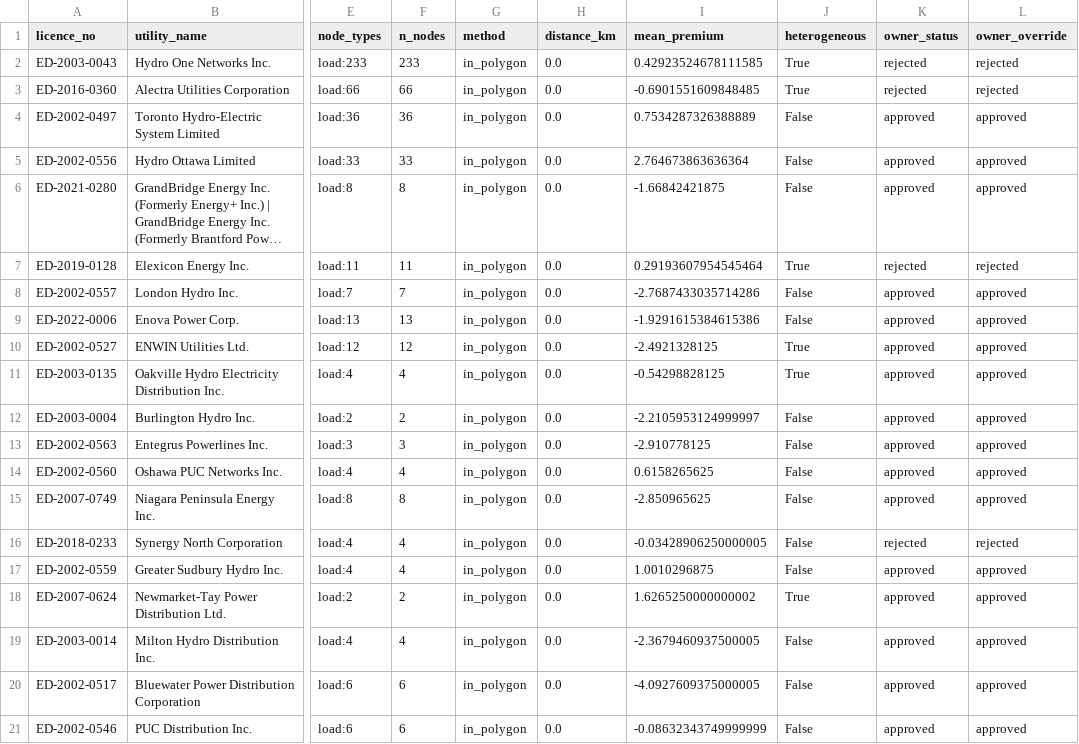
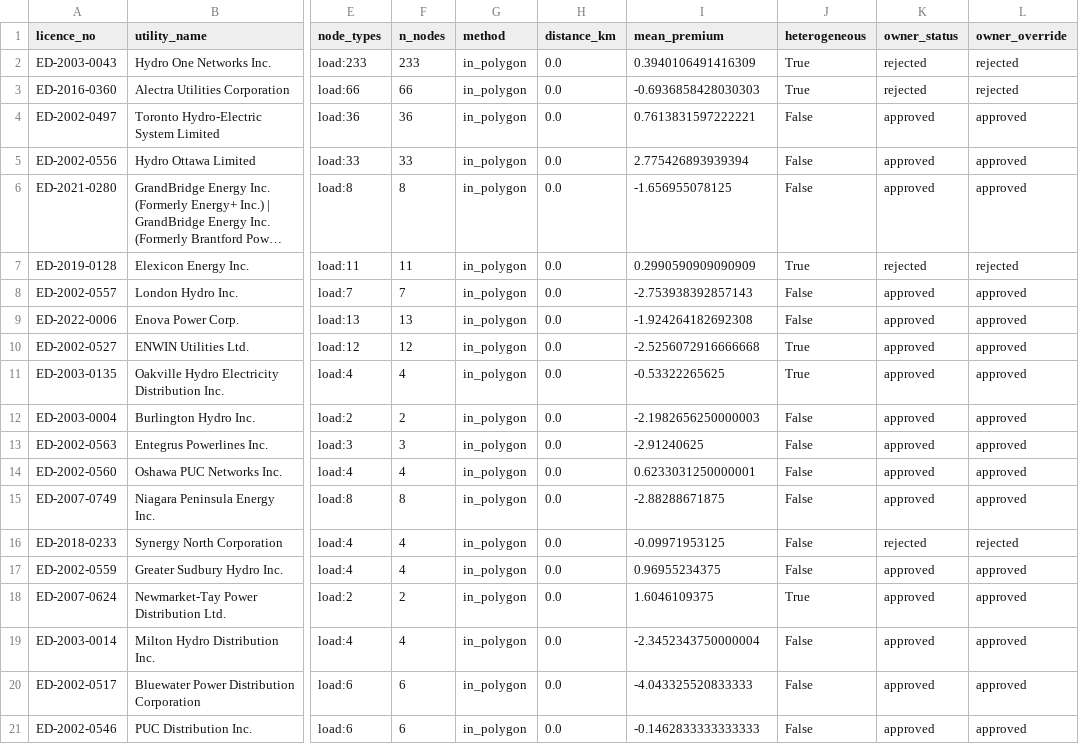
Before and after one commit to hrsslm/DER-monitor, a CSV file: data/processed/crosswalk_review_top20.csv, drawn as a sheet; only a part is shown, gaps mark what is left out; long unchanged cells end in …; the diff names each change by its address in the sheet, - before the commit and + after, or states it on an @@ line.

```diff
--- a/data/processed/crosswalk_review_top20.csv
+++ b/data/processed/crosswalk_review_top20.csv
-I2 (mean_premium): 0.42923524678111585
+I2 (mean_premium): 0.3940106491416309
-I3 (mean_premium): -0.6901551609848485
+I3 (mean_premium): -0.6936858428030303
-I4 (mean_premium): 0.7534287326388889
+I4 (mean_premium): 0.7613831597222221
-I5 (mean_premium): 2.764673863636364
+I5 (mean_premium): 2.775426893939394
-I6 (mean_premium): -1.66842421875
+I6 (mean_premium): -1.656955078125
-I7 (mean_premium): 0.29193607954545464
+I7 (mean_premium): 0.2990590909090909
-I8 (mean_premium): -2.7687433035714286
+I8 (mean_premium): -2.753938392857143
-I9 (mean_premium): -1.9291615384615386
+I9 (mean_premium): -1.924264182692308
-I10 (mean_premium): -2.4921328125
+I10 (mean_premium): -2.5256072916666668
-I11 (mean_premium): -0.54298828125
+I11 (mean_premium): -0.53322265625
-I12 (mean_premium): -2.2105953124999997
+I12 (mean_premium): -2.1982656250000003
-I13 (mean_premium): -2.910778125
+I13 (mean_premium): -2.91240625
-I14 (mean_premium): 0.6158265625
+I14 (mean_premium): 0.6233031250000001
-I15 (mean_premium): -2.850965625
+I15 (mean_premium): -2.88288671875
-I16 (mean_premium): -0.03428906250000005
+I16 (mean_premium): -0.09971953125
-I17 (mean_premium): 1.0010296875
+I17 (mean_premium): 0.96955234375
-I18 (mean_premium): 1.6265250000000002
+I18 (mean_premium): 1.6046109375
-I19 (mean_premium): -2.3679460937500005
+I19 (mean_premium): -2.3452343750000004
-I20 (mean_premium): -4.0927609375000005
+I20 (mean_premium): -4.043325520833333
-I21 (mean_premium): -0.08632343749999999
+I21 (mean_premium): -0.1462833333333333
```
Also changed, not shown: data/processed/ldc_node_signal.csv, data/processed/node_congestion_30d.csv, 5 other files.
